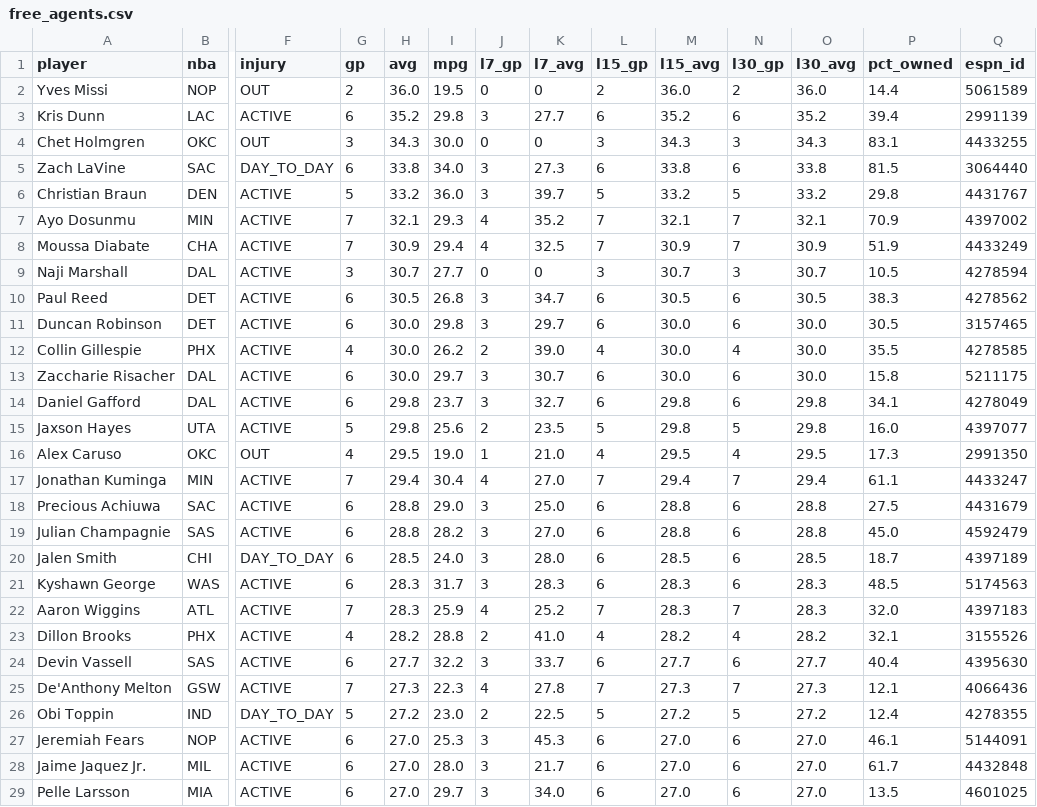
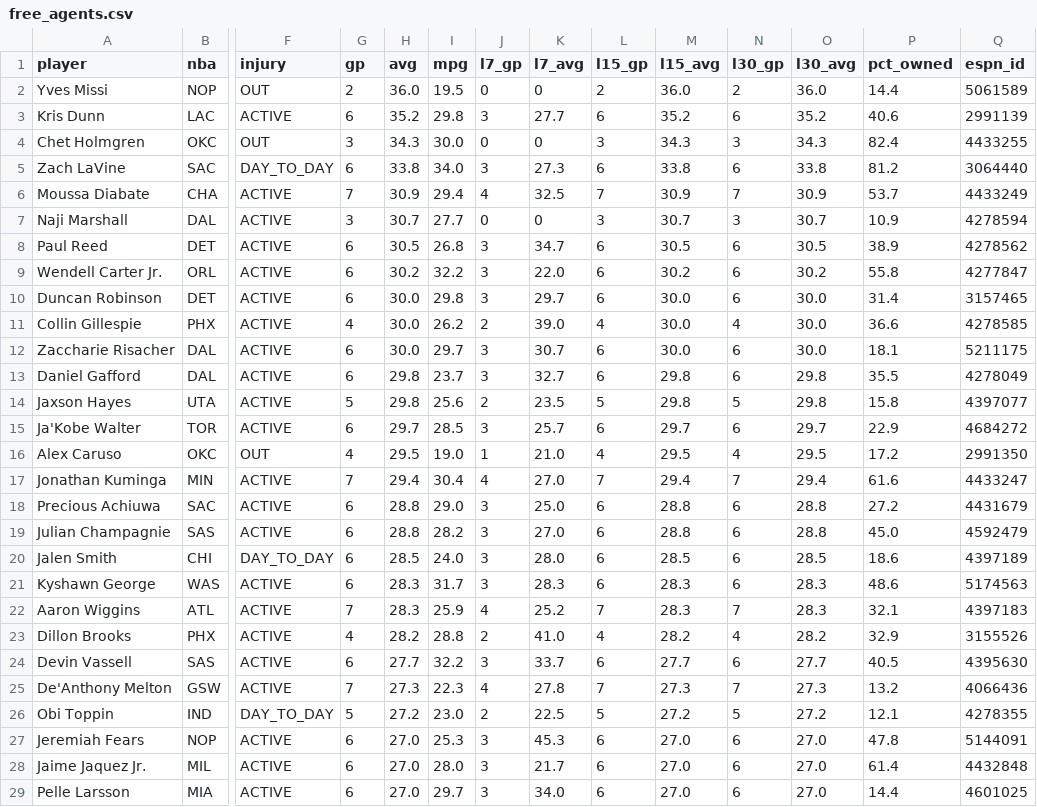
Before and after one commit to luke8mcm/blue-ballers-relay, a CSV file: data/free_agents.csv, drawn as a sheet; only a part is shown, gaps mark what is left out; removed rows and columns are numbered as before the commit, all else as after; rows hold the shown columns only; the diff covers the shown part only; the diff names each change by its address in the sheet, - before the commit and + after, or states it on an @@ line.

Commit message:
data: 2026-11-02 21:41 UTC

```diff
--- a/data/free_agents.csv
+++ b/data/free_agents.csv
-P3 (pct_owned): 39.4
+P3 (pct_owned): 40.6
-P4 (pct_owned): 83.1
+P4 (pct_owned): 82.4
-P5 (pct_owned): 81.5
+P5 (pct_owned): 81.2
-row 6: Christian Braun | DEN | ACTIVE | 5 | 33.2 | 36.0 | 3 | 39.7 | 5 | 33.2 | 5 | 33.2 | 29.8 | 4431767
-row 7: Ayo Dosunmu | MIN | ACTIVE | 7 | 32.1 | 29.3 | 4 | 35.2 | 7 | 32.1 | 7 | 32.1 | 70.9 | 4397002
-P6 (pct_owned): 51.9
+P6 (pct_owned): 53.7
-P7 (pct_owned): 10.5
+P7 (pct_owned): 10.9
-P8 (pct_owned): 38.3
+P8 (pct_owned): 38.9
+row 9: Wendell Carter Jr. | ORL | ACTIVE | 6 | 30.2 | 32.2 | 3 | 22.0 | 6 | 30.2 | 6 | 30.2 | 55.8 | 4277847
-P10 (pct_owned): 30.5
+P10 (pct_owned): 31.4
-P11 (pct_owned): 35.5
+P11 (pct_owned): 36.6
-P12 (pct_owned): 15.8
+P12 (pct_owned): 18.1
-P13 (pct_owned): 34.1
+P13 (pct_owned): 35.5
-P14 (pct_owned): 16.0
+P14 (pct_owned): 15.8
+row 15: Ja'Kobe Walter | TOR | ACTIVE | 6 | 29.7 | 28.5 | 3 | 25.7 | 6 | 29.7 | 6 | 29.7 | 22.9 | 4684272
-P16 (pct_owned): 17.3
+P16 (pct_owned): 17.2
-P17 (pct_owned): 61.1
+P17 (pct_owned): 61.6
-P18 (pct_owned): 27.5
+P18 (pct_owned): 27.2
-P20 (pct_owned): 18.7
+P20 (pct_owned): 18.6
-P21 (pct_owned): 48.5
+P21 (pct_owned): 48.6
-P22 (pct_owned): 32.0
+P22 (pct_owned): 32.1
-P23 (pct_owned): 32.1
+P23 (pct_owned): 32.9
-P24 (pct_owned): 40.4
+P24 (pct_owned): 40.5
-P25 (pct_owned): 12.1
+P25 (pct_owned): 13.2
-P26 (pct_owned): 12.4
+P26 (pct_owned): 12.1
-P27 (pct_owned): 46.1
+P27 (pct_owned): 47.8
-P28 (pct_owned): 61.7
+P28 (pct_owned): 61.4
-P29 (pct_owned): 13.5
+P29 (pct_owned): 14.4
```
Also changed, not shown: 95 edited cells elsewhere in this file, data/rosters.csv, data/teams.csv, 1 other file.
